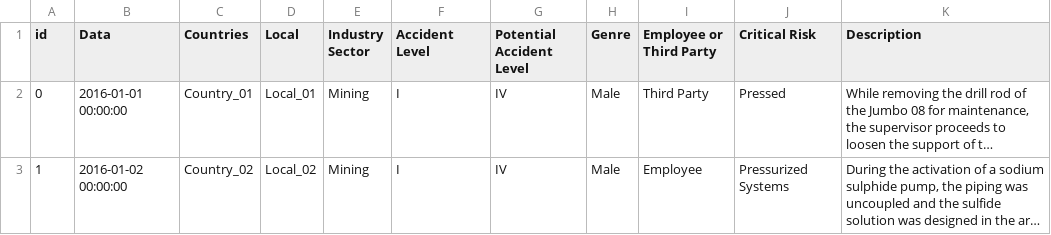
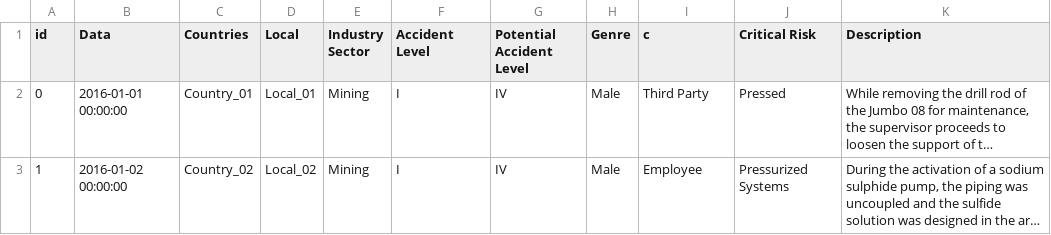
Before and after one commit to EduFrancaDev/INCIDENT-ATLAS, a CSV file: data/IHMStefanini_industrial_safety_and_health_database_with_accidents_description.csv, drawn as a sheet; only a part is shown; long unchanged cells end in …; the diff names each change by its address in the sheet, - before the commit and + after, or states it on an @@ line.

```diff
--- a/data/IHMStefanini_industrial_safety_and_health_database_with_accidents_description.csv
+++ b/data/IHMStefanini_industrial_safety_and_health_database_with_accidents_description.csv
-I1: Employee or Third Party
+I1: c
```
Also changed, not shown: 8 other files.
